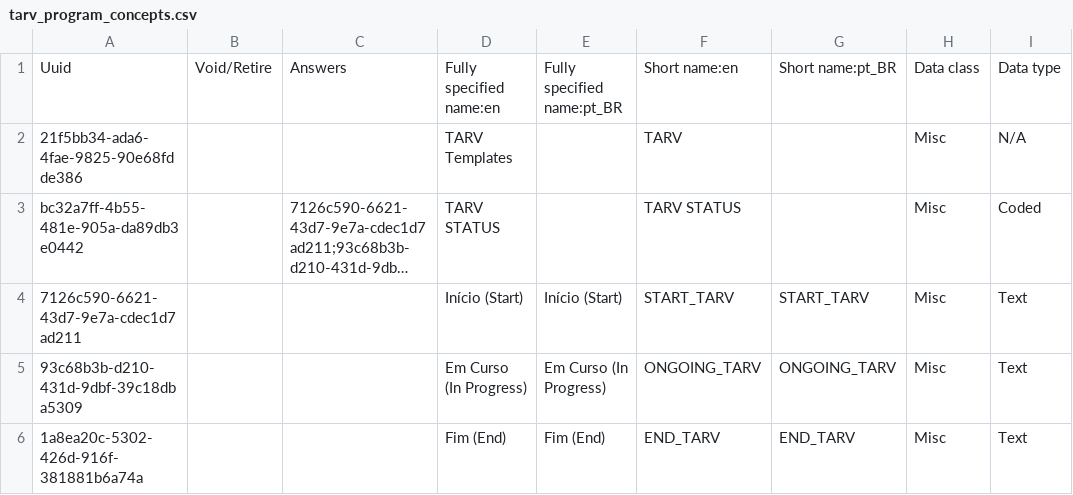
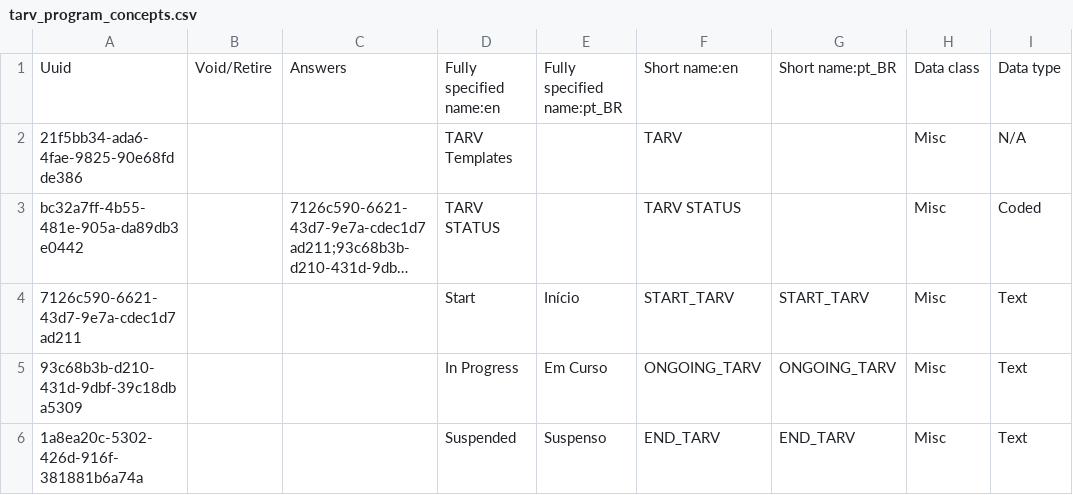
Before and after one commit to esaude/sesp-bahmni-metadata, a CSV file: configuration/concepts/tarv_program_concepts.csv, drawn as a sheet; only a part is shown; long unchanged cells end in …; the diff names each change by its address in the sheet, - before the commit and + after, or states it on an @@ line.

```diff
--- a/configuration/concepts/tarv_program_concepts.csv
+++ b/configuration/concepts/tarv_program_concepts.csv
-D4: Início (Start)
+D4: Start
-E4: Início (Start)
+E4: Início
-D5: Em Curso (In Progress)
+D5: In Progress
-E5: Em Curso (In Progress)
+E5: Em Curso
-D6: Fim (End)
+D6: Suspended
-E6: Fim (End)
+E6: Suspenso
```
Also changed, not shown: configuration/programworkflows/tarv_program_workflow_states.csv.
